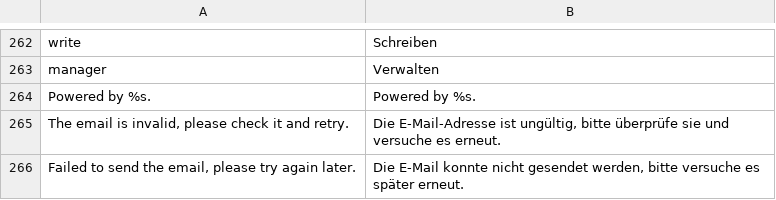
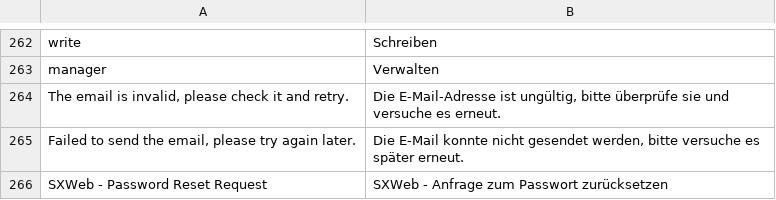
Before and after one commit to bvcsource/sxweb, a CSV file: application/languages/de.csv, drawn as a sheet; only a part is shown, gaps mark what is left out; the shorter side is filled out with more unchanged rows; the diff names each change by its address in the sheet, - before the commit and + after, or states it on an @@ line.

```diff
--- a/application/languages/de.csv
+++ b/application/languages/de.csv
-row 264: Powered by %s. | Powered by %s.
```
Also changed, not shown: application/languages/en.csv, application/languages/it.csv, 2 other files.
